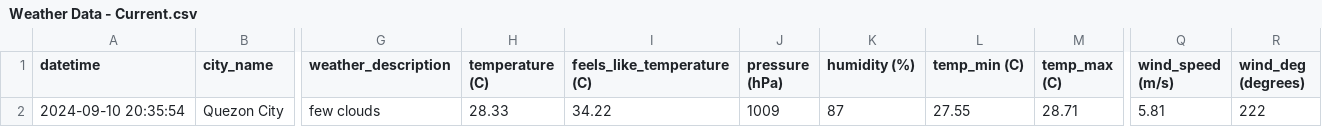
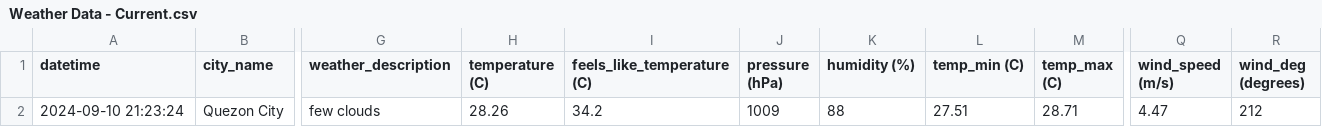
Before and after one commit to marksm88/weather-data, a CSV file: Weather Data - Current.csv, drawn as a sheet; only a part is shown, gaps mark what is left out; the diff names each change by its address in the sheet, - before the commit and + after, or states it on an @@ line.

```diff
--- a/Weather Data - Current.csv
+++ b/Weather Data - Current.csv
-A2 (datetime): 2024-09-10 20:35:54
+A2 (datetime): 2024-09-10 21:23:24
-H2 (temperature (C)): 28.33
+H2 (temperature (C)): 28.26
-I2 (feels_like_temperature (C)): 34.22
+I2 (feels_like_temperature (C)): 34.2
-K2 (humidity (%)): 87
+K2 (humidity (%)): 88
-L2 (temp_min (C)): 27.55
+L2 (temp_min (C)): 27.51
-Q2 (wind_speed (m/s)): 5.81
+Q2 (wind_speed (m/s)): 4.47
-R2 (wind_deg (degrees)): 222
+R2 (wind_deg (degrees)): 212
```
Also changed, not shown: Weather Data - Prelim.csv.
